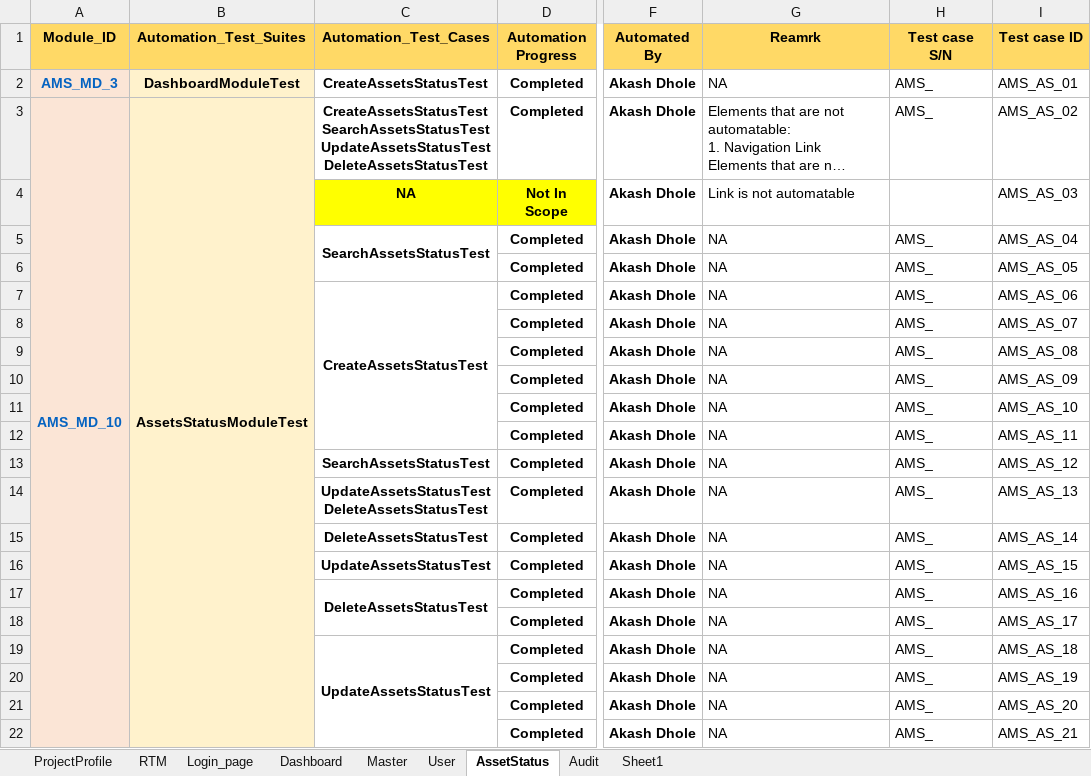
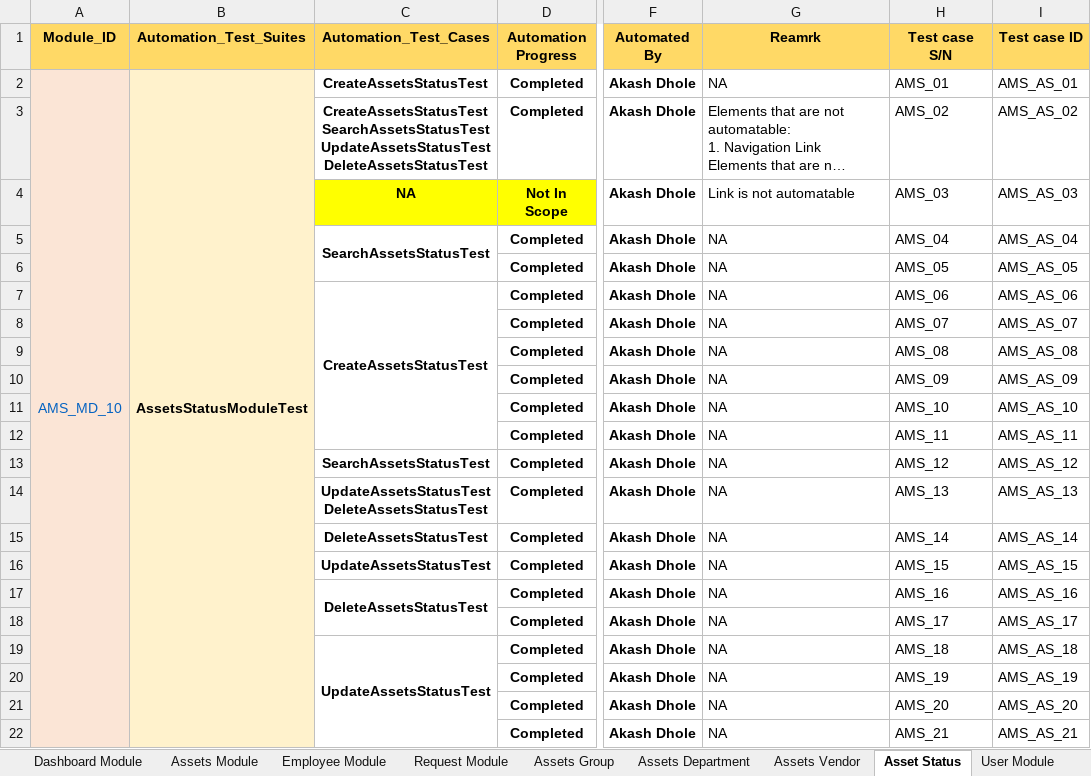
Before and after one commit to tccncsi/Selenium-hands-on, an Excel workbook: OtherDocs/TestcaseFile/AMS_TestCase_File.xlsx, sheet Asset Status, drawn as a sheet; only a part is shown, gaps mark what is left out; long unchanged cells end in …; values as stored, in another font and other column widths than the file's, no borders; conditional formats not drawn; the diff names each change by its address in the sheet, - before the commit and + after, or states it on an @@ line.

```diff
--- a/OtherDocs/TestcaseFile/AMS_TestCase_File.xlsx (sheet Asset Status)
+++ b/OtherDocs/TestcaseFile/AMS_TestCase_File.xlsx (sheet Asset Status)
-sheet tab: Dashboard
+sheet tab: Dashboard Module
-sheet tab: User
+sheet tab: User Module
-sheet tab: AssetStatus
+sheet tab: Asset Status
-sheet tab: Master
-sheet tab: Audit
-sheet tab: Sheet1
+sheet tab: Assets Module
+sheet tab: Employee Module
+sheet tab: Request Module
+sheet tab: Assets Group
+sheet tab: Assets Department
+sheet tab: Assets Vendor
@@ sheet tab order changed: Dashboard Module | Assets Module | Employee Module | Request Module | Assets Group | Assets Department | Assets Vendor | Asset Status | User Module @@
-A2 (Module_ID): AMS_MD_3
+A2 (Module_ID): AMS_MD_10
-A2 bold: on
+A2 bold: off
+A2:A22 merged
-B2 (Automation_Test_Suites): DashboardModuleTest
+B2 (Automation_Test_Suites): AssetsStatusModuleTest
+B2:B22 merged
-H2 (Test case S/N): AMS_
+H2 (Test case S/N): AMS_01
-A3 (Module_ID): AMS_MD_10
+A3 (Module_ID): (empty)
-A3:A22 merged
-B3 (Automation_Test_Suites): AssetsStatusModuleTest
+B3 (Automation_Test_Suites): (empty)
-B3:B22 merged
-H3 (Test case S/N): AMS_
+H3 (Test case S/N): AMS_02
-H4 (Test case S/N): (empty)
+H4 (Test case S/N): AMS_03
-H5 (Test case S/N): AMS_
+H5 (Test case S/N): AMS_04
-H6 (Test case S/N): AMS_
+H6 (Test case S/N): AMS_05
-H7 (Test case S/N): AMS_
+H7 (Test case S/N): AMS_06
-H8 (Test case S/N): AMS_
+H8 (Test case S/N): AMS_07
-H9 (Test case S/N): AMS_
+H9 (Test case S/N): AMS_08
-H10 (Test case S/N): AMS_
+H10 (Test case S/N): AMS_09
-H11 (Test case S/N): AMS_
+H11 (Test case S/N): AMS_10
-H12 (Test case S/N): AMS_
+H12 (Test case S/N): AMS_11
-H13 (Test case S/N): AMS_
+H13 (Test case S/N): AMS_12
-H14 (Test case S/N): AMS_
+H14 (Test case S/N): AMS_13
-H15 (Test case S/N): AMS_
+H15 (Test case S/N): AMS_14
-H16 (Test case S/N): AMS_
+H16 (Test case S/N): AMS_15
-H17 (Test case S/N): AMS_
+H17 (Test case S/N): AMS_16
-H18 (Test case S/N): AMS_
+H18 (Test case S/N): AMS_17
-H19 (Test case S/N): AMS_
+H19 (Test case S/N): AMS_18
-H20 (Test case S/N): AMS_
+H20 (Test case S/N): AMS_19
-H21 (Test case S/N): AMS_
+H21 (Test case S/N): AMS_20
-H22 (Test case S/N): AMS_
+H22 (Test case S/N): AMS_21
```
Also changed, not shown: sheet RTM, sheet Dashboard Module, sheet Login&ForgotPassword, sheet User Module, sheet Project Profile, other sheet tabs, charts or pictures, 45 other files.
